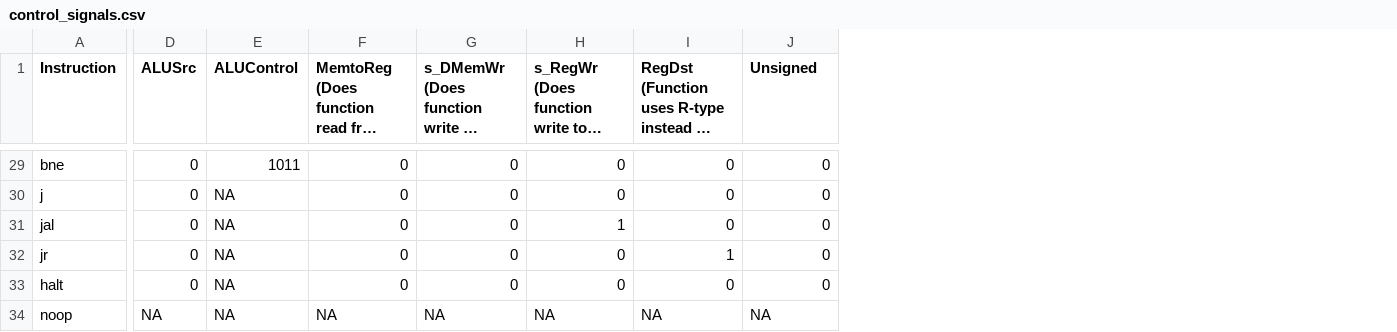
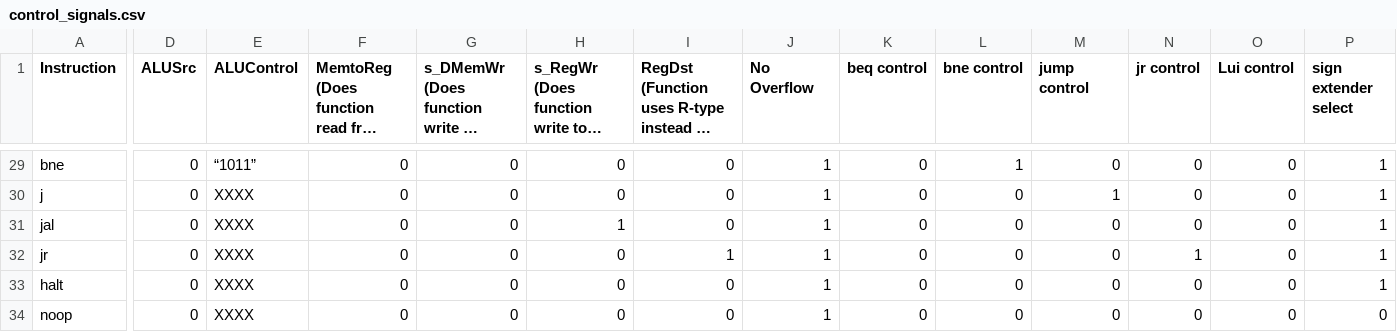
Before and after one commit to jewell-owen/MIPS-Single-Cycle-Processor, a CSV file: cpre381-toolflow/proj/control_signals.csv, drawn as a sheet; only a part is shown, gaps mark what is left out; long unchanged cells end in …; addresses are those after the commit; the diff covers the shown part only; the diff names each change by its address in the sheet, - before the commit and + after, or states it on an @@ line.

```diff
--- a/cpre381-toolflow/proj/control_signals.csv
+++ b/cpre381-toolflow/proj/control_signals.csv
+column J (No Overflow), rows 29-34: all 1
+column L (bne control), rows 29-34: 1 | 0 | 0 | 0 | 0 | 0
+column M (jump control), rows 29-34: 0 | 1 | 0 | 0 | 0 | 0
+column N (jr control), rows 29-34: 0 | 0 | 0 | 1 | 0 | 0
+column O (Lui control), rows 29-34: all 0
+column P (sign extender select), rows 29-34: 1 | 1 | 1 | 1 | 1 | 0
-K1: Unsigned
+K1: beq control
-E29 (ALUControl): 1011
+E29 (ALUControl): “1011”
-E30:E34 (ALUControl): NA
+E30:E34 (ALUControl): XXXX
-D34 (ALUSrc): NA
+D34 (ALUSrc): 0
-F34: NA
+F34: 0
-G34: NA
+G34: 0
-H34: NA
+H34: 0
-I34: NA
+I34: 0
-K34 (beq control): NA
+K34 (beq control): 0
```
Also changed, not shown: 33 edited cells elsewhere in this file, cpre381-toolflow/submissions/control_signals.csv, 14 other files.
